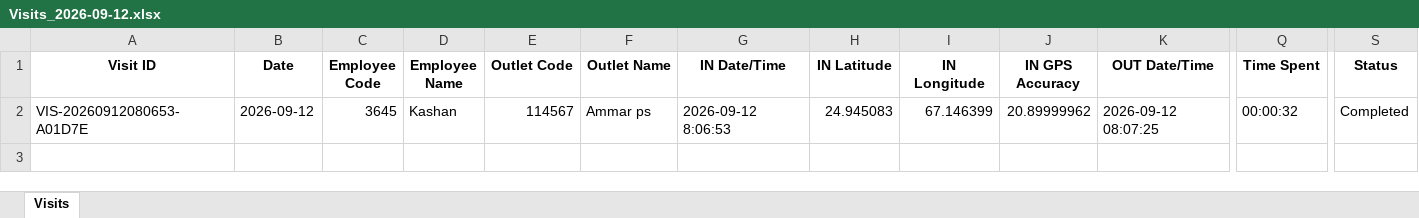
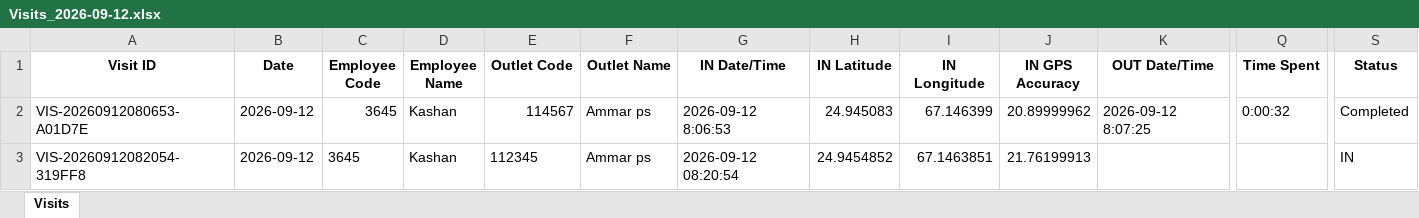
Before and after one commit to syedkashan-ops/petrol-station-visit-reports, an Excel workbook: data/visits/Visits_2026-09-12.xlsx, sheet Visits, drawn as a sheet; only a part is shown, gaps mark what is left out; values as stored, in another font and other column widths than the file's, no borders; rows hold the shown columns only; the diff names each change by its address in the sheet, - before the commit and + after, or states it on an @@ line.

Commit message:
Sync daily report 2026-09-12

```diff
--- a/data/visits/Visits_2026-09-12.xlsx (sheet Visits)
+++ b/data/visits/Visits_2026-09-12.xlsx (sheet Visits)
-K2 (OUT Date/Time): 2026-09-12 08:07:25
+K2 (OUT Date/Time): 2026-09-12 8:07:25
-Q2 (Time Spent): 00:00:32
+Q2 (Time Spent): 0:00:32
+row 3: VIS-20260912082054-319FF8 | 2026-09-12 | 3645 | Kashan | 112345 | Ammar ps | 2026-09-12 08:20:54 | 24.9454852 | 67.1463851 | 21.76199913 |  |  | IN
```
